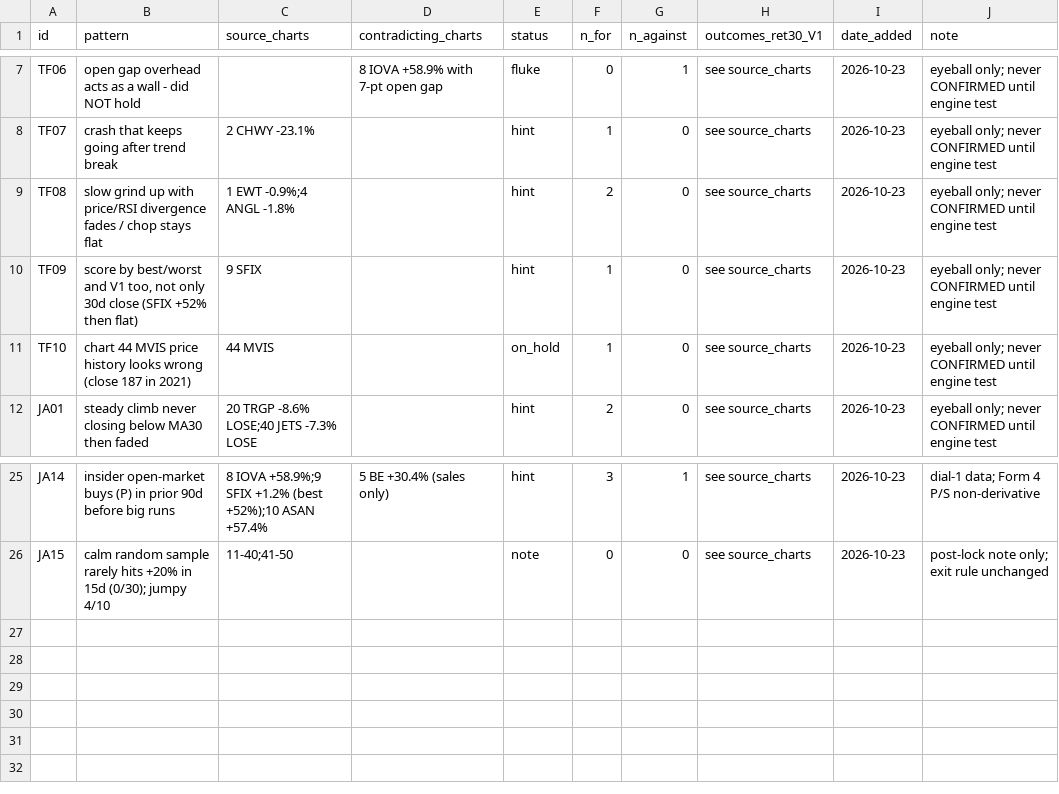
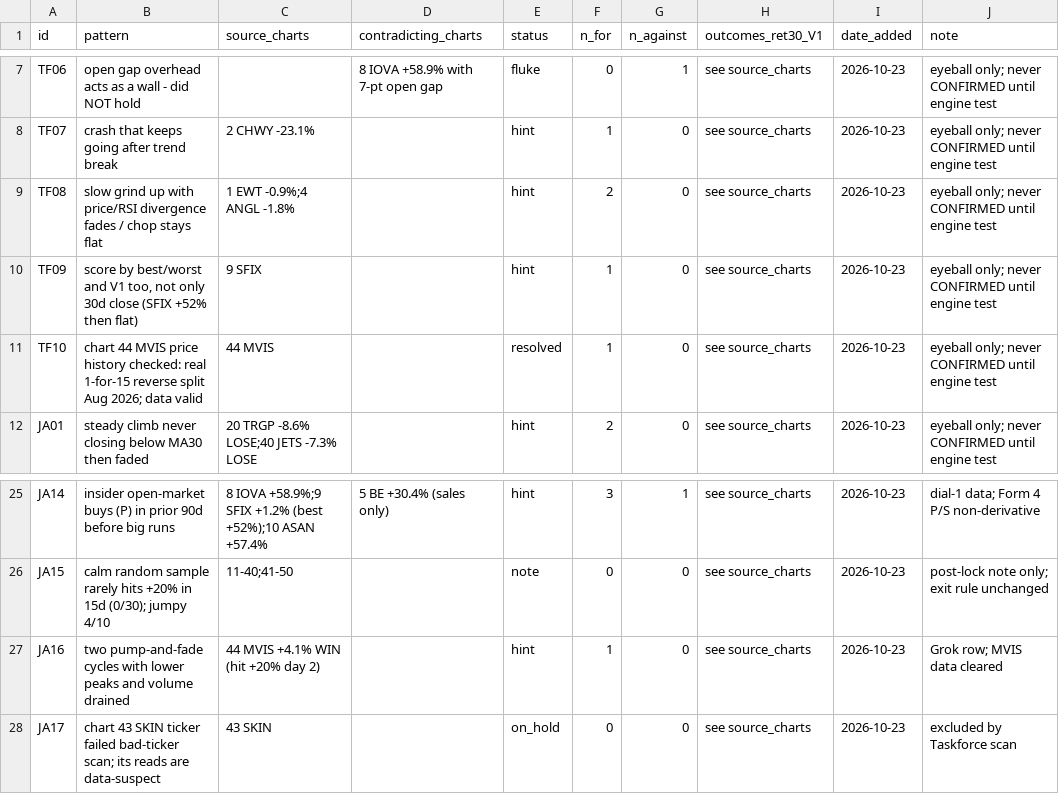
Before and after one commit to SRoyaltyy/checklist-engine, a CSV file: dials/TAKEAWAYS.csv, drawn as a sheet; only a part is shown, gaps mark what is left out.

Commit message:
TAKEAWAYS: MVIS cleared, SKIN on hold

```diff
--- a/dials/TAKEAWAYS.csv
+++ b/dials/TAKEAWAYS.csv
@@ -10,3 +10,3 @@ TF08,slow grind up with price/RSI divergence fades / chop stays flat,1 EWT -0.9%
 TF09,"score by best/worst and V1 too, not only 30d close (SFIX +52% then flat)",9 SFIX,,hint,1,0,see source_charts,2026-10-23,eyeball only; never CONFIRMED until engine test
-TF10,chart 44 MVIS price history looks wrong (close 187 in 2021),44 MVIS,,on_hold,1,0,see source_charts,2026-10-23,eyeball only; never CONFIRMED until engine test
+TF10,chart 44 MVIS price history checked: real 1-for-15 reverse split Aug 2026; data valid,44 MVIS,,resolved,1,0,see source_charts,2026-10-23,eyeball only; never CONFIRMED until engine test
 JA01,steady climb never closing below MA30 then faded,20 TRGP -8.6% LOSE;40 JETS -7.3% LOSE,,hint,2,0,see source_charts,2026-10-23,eyeball only; never CONFIRMED until engine test
@@ -26 +26,3 @@ JA14,insider open-market buys (P) in prior 90d before big runs,8 IOVA +58.9%;9 S
 JA15,calm random sample rarely hits +20% in 15d (0/30); jumpy 4/10,11-40;41-50,,note,0,0,see source_charts,2026-10-23,post-lock note only; exit rule unchanged
+JA16,two pump-and-fade cycles with lower peaks and volume drained,44 MVIS +4.1% WIN (hit +20% day 2),,hint,1,0,see source_charts,2026-10-23,Grok row; MVIS data cleared
+JA17,chart 43 SKIN ticker failed bad-ticker scan; its reads are data-suspect,43 SKIN,,on_hold,0,0,see source_charts,2026-10-23,excluded by Taskforce scan
```
